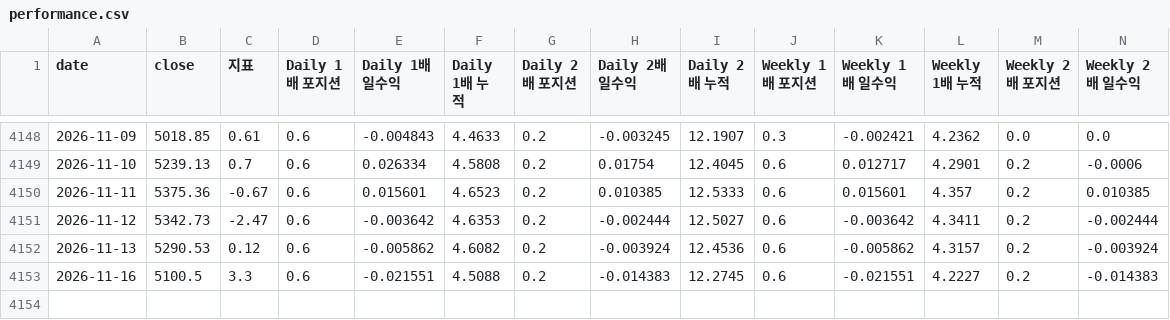
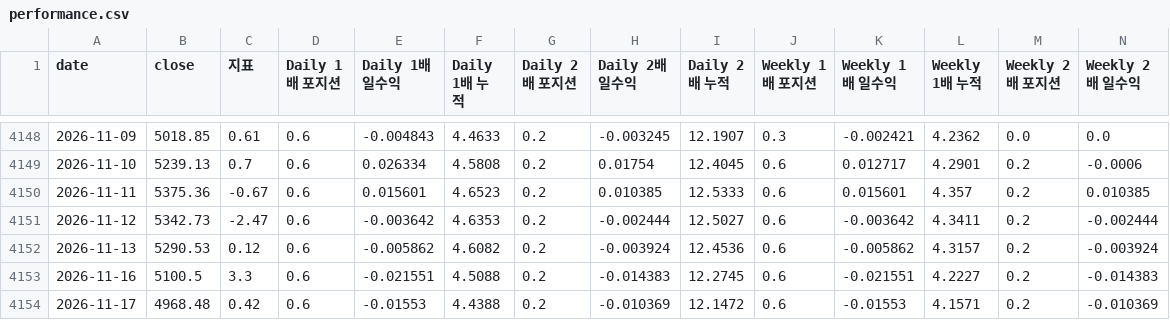
Before and after one commit to prefire-resource/kospi-index, a CSV file: data/performance.csv, drawn as a sheet; only a part is shown, gaps mark what is left out; rows hold the shown columns only; the diff names each change by its address in the sheet, - before the commit and + after, or states it on an @@ line.

```diff
--- a/data/performance.csv
+++ b/data/performance.csv
+row 4154: 2026-11-17 | 4968.48 | 0.42 | 0.6 | -0.01553 | 4.4388 | 0.2 | -0.010369 | 12.1472 | 0.6 | -0.01553 | 4.1571 | 0.2 | -0.010369
```
Also changed, not shown: data/daily_index.csv, data/daily_index_v2.csv, 7 other files.
